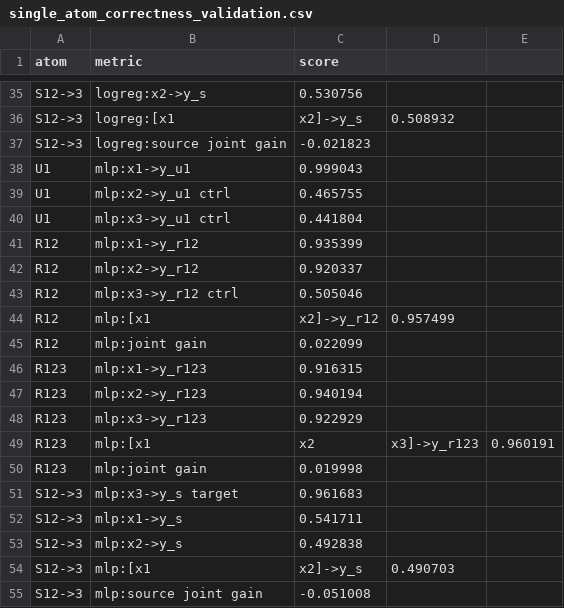
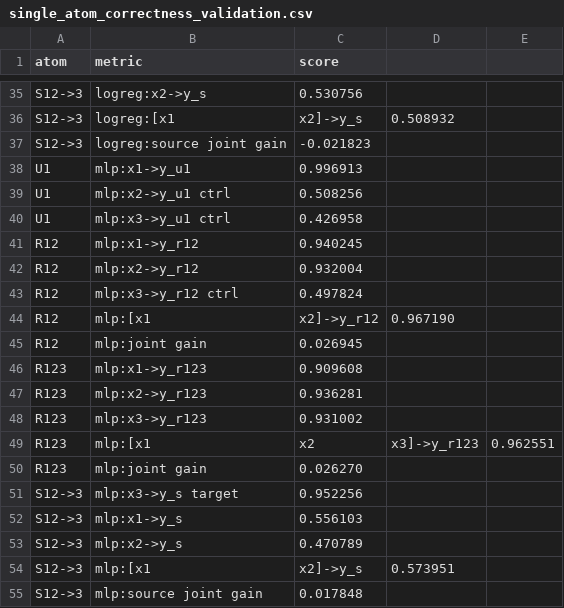
Before and after one commit to kkontras/PID_SSL, a CSV file: test_outputs/pid_sar3/single_atom_correctness_validation.csv, drawn as a sheet; only a part is shown, gaps mark what is left out.

```diff
--- a/test_outputs/pid_sar3/single_atom_correctness_validation.csv
+++ b/test_outputs/pid_sar3/single_atom_correctness_validation.csv
@@ -37,19 +37,19 @@ S12->3,logreg:[x1,x2]->y_s,0.508932
 S12->3,logreg:source joint gain,-0.021823
-U1,mlp:x1->y_u1,0.999043
-U1,mlp:x2->y_u1 ctrl,0.465755
-U1,mlp:x3->y_u1 ctrl,0.441804
-R12,mlp:x1->y_r12,0.935399
-R12,mlp:x2->y_r12,0.920337
-R12,mlp:x3->y_r12 ctrl,0.505046
-R12,mlp:[x1,x2]->y_r12,0.957499
-R12,mlp:joint gain,0.022099
-R123,mlp:x1->y_r123,0.916315
-R123,mlp:x2->y_r123,0.940194
-R123,mlp:x3->y_r123,0.922929
-R123,mlp:[x1,x2,x3]->y_r123,0.960191
-R123,mlp:joint gain,0.019998
-S12->3,mlp:x3->y_s target,0.961683
-S12->3,mlp:x1->y_s,0.541711
-S12->3,mlp:x2->y_s,0.492838
-S12->3,mlp:[x1,x2]->y_s,0.490703
-S12->3,mlp:source joint gain,-0.051008
+U1,mlp:x1->y_u1,0.996913
+U1,mlp:x2->y_u1 ctrl,0.508256
+U1,mlp:x3->y_u1 ctrl,0.426958
+R12,mlp:x1->y_r12,0.940245
+R12,mlp:x2->y_r12,0.932004
+R12,mlp:x3->y_r12 ctrl,0.497824
+R12,mlp:[x1,x2]->y_r12,0.967190
+R12,mlp:joint gain,0.026945
+R123,mlp:x1->y_r123,0.909608
+R123,mlp:x2->y_r123,0.936281
+R123,mlp:x3->y_r123,0.931002
+R123,mlp:[x1,x2,x3]->y_r123,0.962551
+R123,mlp:joint gain,0.026270
+S12->3,mlp:x3->y_s target,0.952256
+S12->3,mlp:x1->y_s,0.556103
+S12->3,mlp:x2->y_s,0.470789
+S12->3,mlp:[x1,x2]->y_s,0.573951
+S12->3,mlp:source joint gain,0.017848
```
Also changed, not shown: 4 other files.
